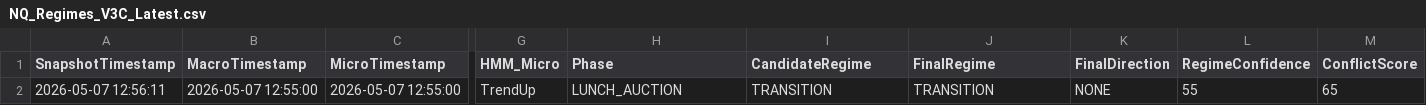
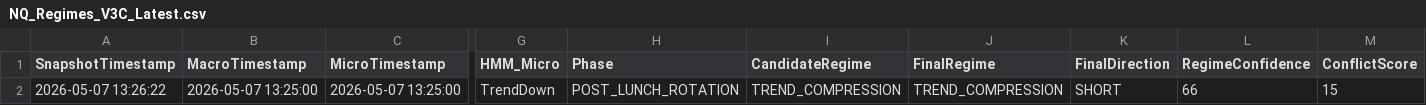
Before and after one commit to DailyLectio/hmm-regime-matrix-models, a CSV file: NT8_Regimes/V3C/NQ_Regimes_V3C_Latest.csv, drawn as a sheet; only a part is shown, gaps mark what is left out; the diff covers the shown part only; the diff names each change by its address in the sheet, - before the commit and + after, or states it on an @@ line.

```diff
--- a/NT8_Regimes/V3C/NQ_Regimes_V3C_Latest.csv
+++ b/NT8_Regimes/V3C/NQ_Regimes_V3C_Latest.csv
-A2 (SnapshotTimestamp): 2026-05-07 12:56:11
+A2 (SnapshotTimestamp): 2026-05-07 13:26:22
-B2 (MacroTimestamp): 2026-05-07 12:55:00
+B2 (MacroTimestamp): 2026-05-07 13:25:00
-C2 (MicroTimestamp): 2026-05-07 12:55:00
+C2 (MicroTimestamp): 2026-05-07 13:25:00
-G2 (HMM_Micro): TrendUp
+G2 (HMM_Micro): TrendDown
-H2 (Phase): LUNCH_AUCTION
+H2 (Phase): POST_LUNCH_ROTATION
-I2 (CandidateRegime): TRANSITION
+I2 (CandidateRegime): TREND_COMPRESSION
-J2 (FinalRegime): TRANSITION
+J2 (FinalRegime): TREND_COMPRESSION
-K2 (FinalDirection): NONE
+K2 (FinalDirection): SHORT
-L2 (RegimeConfidence): 55
+L2 (RegimeConfidence): 66
-M2 (ConflictScore): 65
+M2 (ConflictScore): 15
```
Also changed, not shown: 22 edited cells elsewhere in this file, NT8_Regimes/OG/TradeLog/OG_MomentumSlope_v1_2_TradeLog.csv, NT8_Regimes/V3C/ES_Regimes_V3C_Latest.csv, 4 other files.
